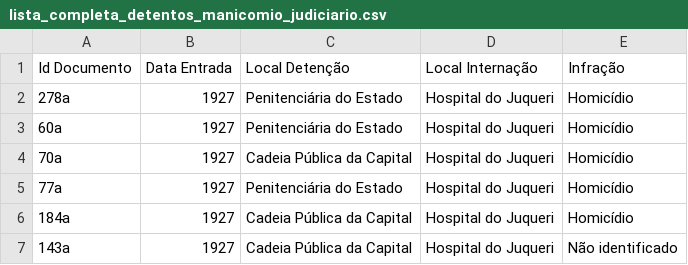
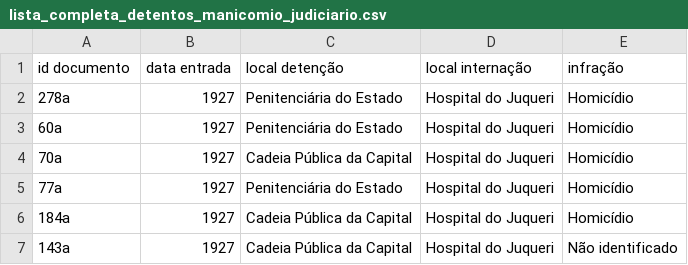
Before and after one commit to umfrancisco/pesquisa-mestrado, a CSV file: lista_completa_detentos_manicomio_judiciario.csv, drawn as a sheet; only a part is shown.

Commit message:
--

```diff
--- a/lista_completa_detentos_manicomio_judiciario.csv
+++ b/lista_completa_detentos_manicomio_judiciario.csv
@@ -1,2 +1,2 @@
-"Id Documento", "Data Entrada", "Local Detenção", "Local Internação", "Infração"
+"id documento", "data entrada", "local detenção", "local internação", "infração"
 "278a","1927","Penitenciária do Estado","Hospital do Juqueri","Homicídio"
```
